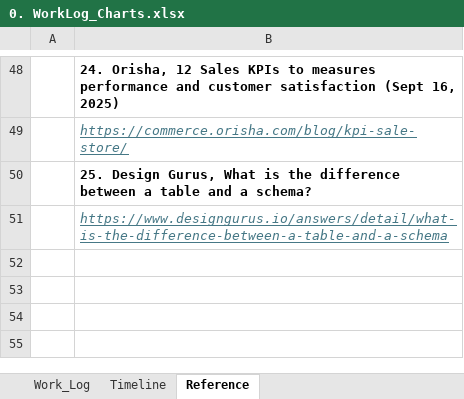
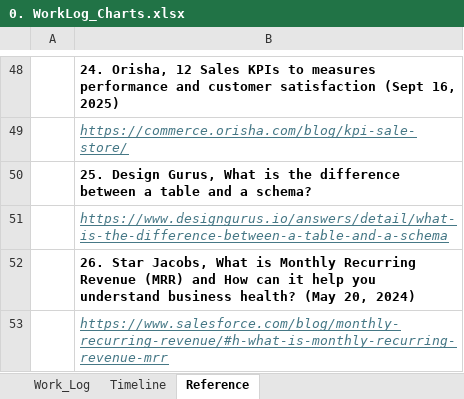
Before and after one commit to Hugh-Trann/-W26_4495_S2_HughT, an Excel workbook: DocumentsAndReports/0. WorkLog_Charts.xlsx, sheet Reference, drawn as a sheet; only a part is shown, gaps mark what is left out; values as stored, in another font and other column widths than the file's, no borders; the diff names each change by its address in the sheet, - before the commit and + after, or states it on an @@ line.

```diff
--- a/DocumentsAndReports/0. WorkLog_Charts.xlsx (sheet Reference)
+++ b/DocumentsAndReports/0. WorkLog_Charts.xlsx (sheet Reference)
+row 52:  | 26. Star Jacobs, What is Monthly Recurring Revenue (MRR) and How can it help you understand business health? (May 20, 2024)
+row 53:  | https://www.salesforce.com/blog/monthly-recurring-revenue/#h-what-is-monthly-recurring-revenue-mrr
```
Also changed, not shown: sheet Work_Log, 21 other files.
